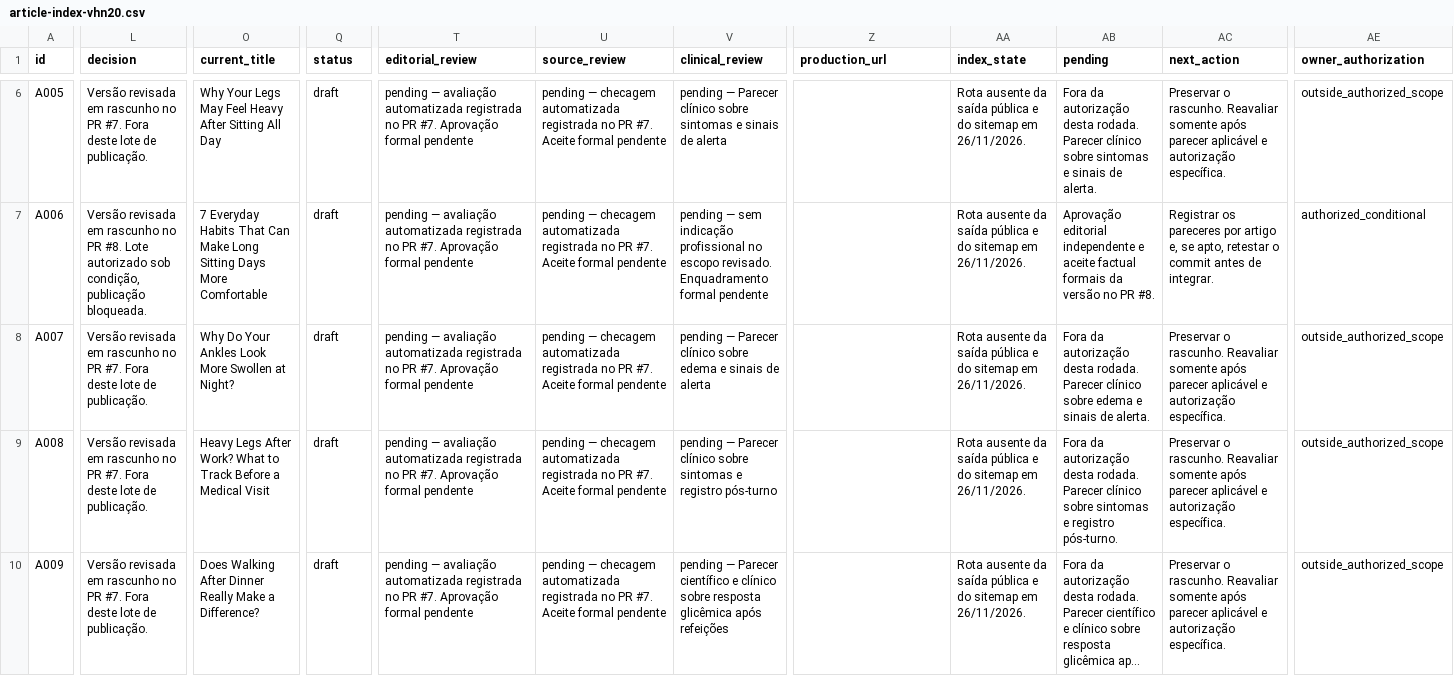
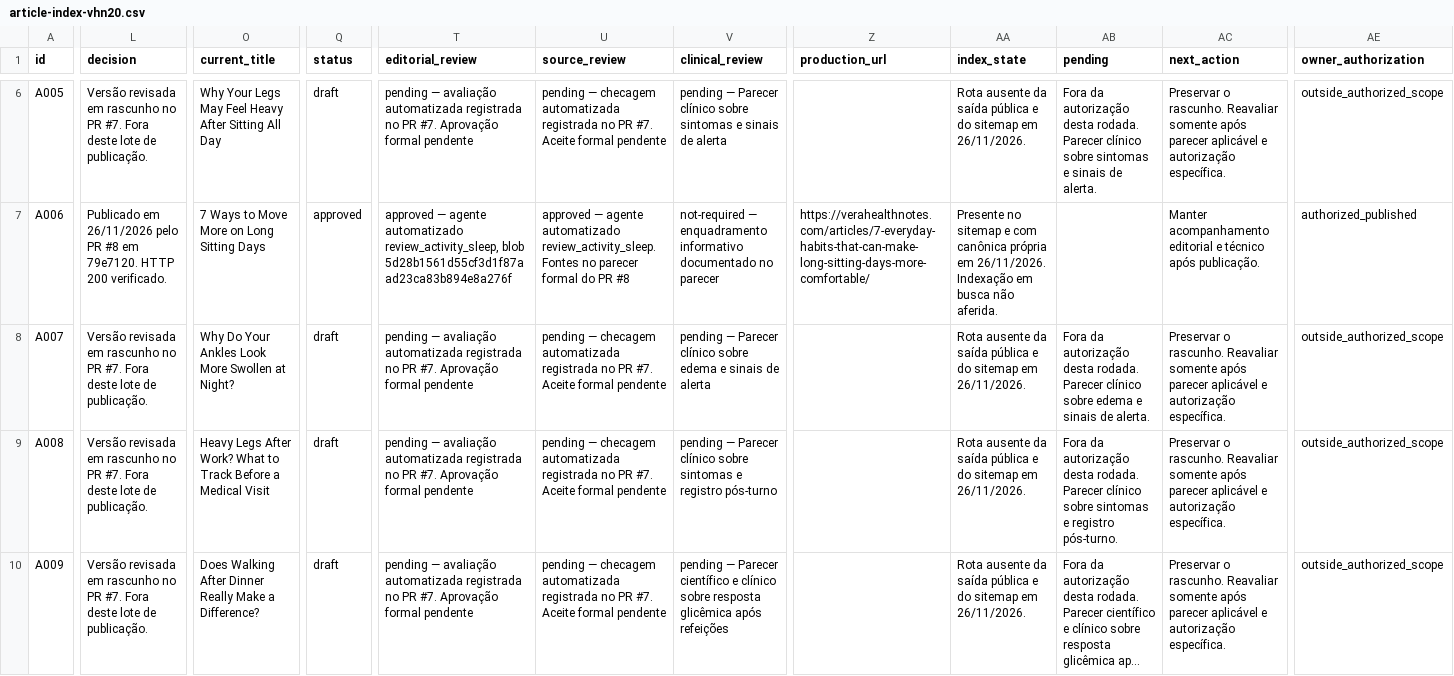
Before and after one commit to fiqueligado853-commits/vera-health-notes, a CSV file: docs/editorial/article-index-vhn20.csv, drawn as a sheet; only a part is shown, gaps mark what is left out; long unchanged cells end in …; the diff covers the shown part only; the diff names each change by its address in the sheet, - before the commit and + after, or states it on an @@ line.

Commit message:
[CF-Pages-Skip] Record PR 8 production verification and published inventory

```diff
--- a/docs/editorial/article-index-vhn20.csv
+++ b/docs/editorial/article-index-vhn20.csv
-L7 (decision): Versão revisada em rascunho no PR #8. Lote autorizado sob condição, publicação bloqueada.
+L7 (decision): Publicado em 26/11/2026 pelo PR #8 em 79e7120. HTTP 200 verificado.
-O7 (current_title): 7 Everyday Habits That Can Make Long Sitting Days More Comfortable
+O7 (current_title): 7 Ways to Move More on Long Sitting Days
-Q7 (status): draft
+Q7 (status): approved
-T7 (editorial_review): pending — avaliação automatizada registrada no PR #7. Aprovação formal pendente
+T7 (editorial_review): approved — agente automatizado review_activity_sleep, blob 5d28b1561d55cf3d1f87aad23ca83b894e8a276f
-U7 (source_review): pending — checagem automatizada registrada no PR #7. Aceite formal pendente
+U7 (source_review): approved — agente automatizado review_activity_sleep. Fontes no parecer formal do PR #8
-V7 (clinical_review): pending — sem indicação profissional no escopo revisado. Enquadramento formal pendente
+V7 (clinical_review): not-required — enquadramento informativo documentado no parecer
-Z7 (production_url): (empty)
+Z7 (production_url): https://verahealthnotes.com/articles/7-everyday-habits-that-can-make-long-sitting-days-more-comfortable/
-AA7 (index_state): Rota ausente da saída pública e do sitemap em 26/11/2026.
+AA7 (index_state): Presente no sitemap e com canônica própria em 26/11/2026. Indexação em busca não aferida.
-AB7 (pending): Aprovação editorial independente e aceite factual formais da versão no PR #8.
+AB7 (pending): (empty)
-AC7 (next_action): Registrar os pareceres por artigo e, se apto, retestar o commit antes de integrar.
+AC7 (next_action): Manter acompanhamento editorial e técnico após publicação.
-AE7 (owner_authorization): authorized_conditional
+AE7 (owner_authorization): authorized_published
```
Also changed, not shown: 122 edited cells elsewhere in this file, 2 other files.
